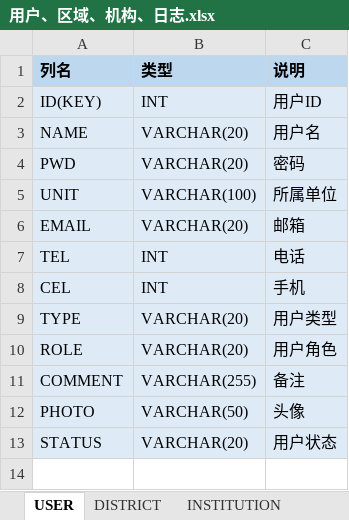
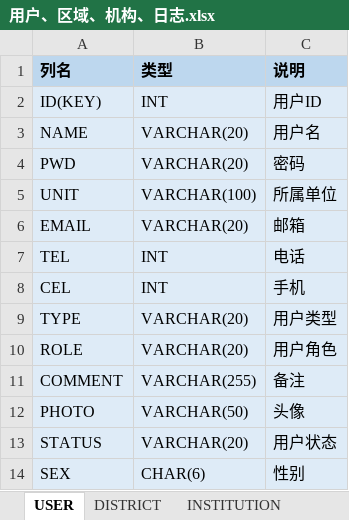
Before and after one commit to codePeaceJM/garleton-academy, an Excel workbook: 数据库设计/用户、区域、机构、日志.xlsx, sheet USER, drawn as a sheet; values as stored, in another font and other column widths than the file's, no borders; the diff names each change by its address in the sheet, - before the commit and + after, or states it on an @@ line.

Commit message:
数据库

```diff
--- a/数据库设计/用户、区域、机构、日志.xlsx (sheet USER)
+++ b/数据库设计/用户、区域、机构、日志.xlsx (sheet USER)
+row 14: SEX | CHAR(6) | 性别
```
